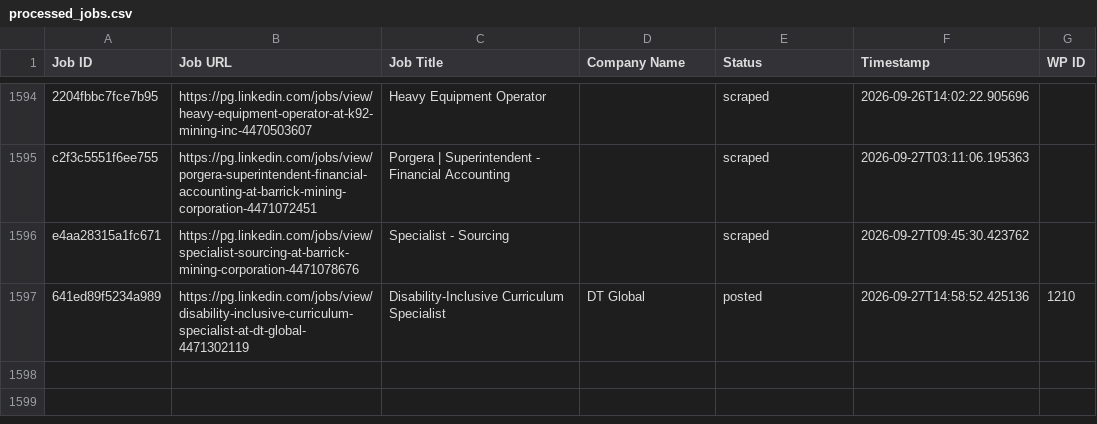
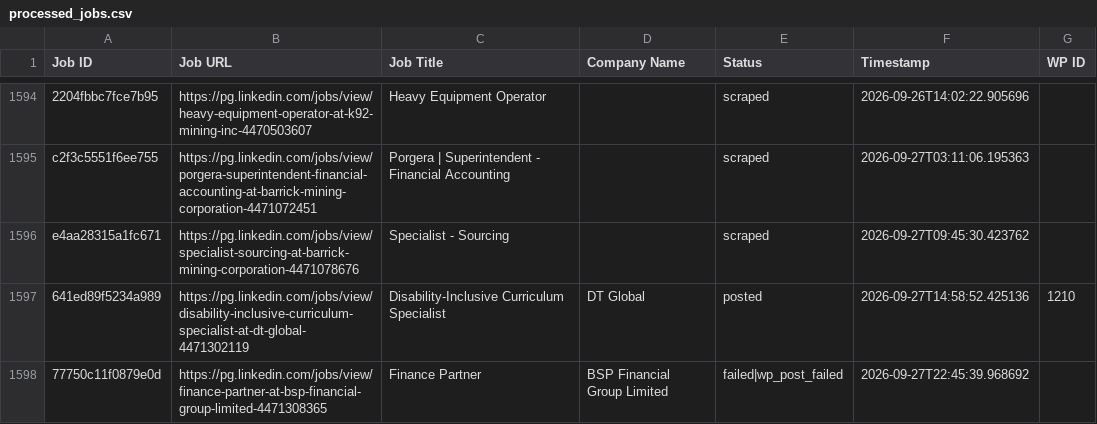
Before and after one commit to innovationinc2000/pg, a CSV file: processed_jobs.csv, drawn as a sheet; only a part is shown, gaps mark what is left out.

```diff
--- a/processed_jobs.csv
+++ b/processed_jobs.csv
@@ -1641 +1641,2 @@ e4aa28315a1fc671,https://pg.linkedin.com/jobs/view/specialist-sourcing-at-barric
 641ed89f5234a989,https://pg.linkedin.com/jobs/view/disability-inclusive-curriculum-specialist-at-dt-global-4471302119,Disability-Inclusive Curriculum Specialist,DT Global,posted,2026-09-27T14:58:52.425136,1210
+77750c11f0879e0d,https://pg.linkedin.com/jobs/view/finance-partner-at-bsp-financial-group-limited-4471308365,Finance Partner,BSP Financial Group Limited,failed|wp_post_failed,2026-09-27T22:45:39.968692,
```
